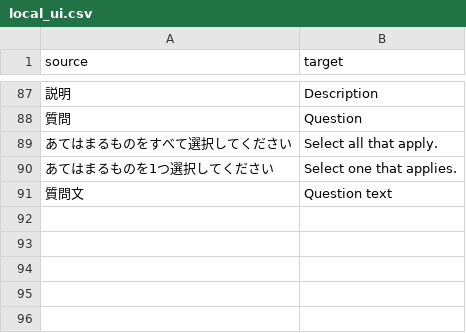
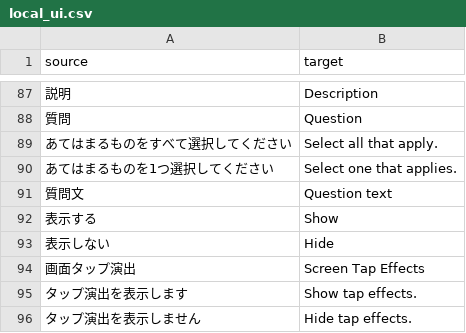
Before and after one commit to MagikBased/KIOU-English-Patcher, a CSV file: translations/local_ui.csv, drawn as a sheet; only a part is shown, gaps mark what is left out; the diff names each change by its address in the sheet, - before the commit and + after, or states it on an @@ line.

```diff
--- a/translations/local_ui.csv
+++ b/translations/local_ui.csv
+row 92: 表示する | Show
+row 93: 表示しない | Hide
+row 94: 画面タップ演出 | Screen Tap Effects
+row 95: タップ演出を表示します | Show tap effects.
+row 96: タップ演出を表示しません | Hide tap effects.
```
Also changed, not shown: translations/remote_masterdata.csv, translations/voice_catalog.csv, 4 other files.
